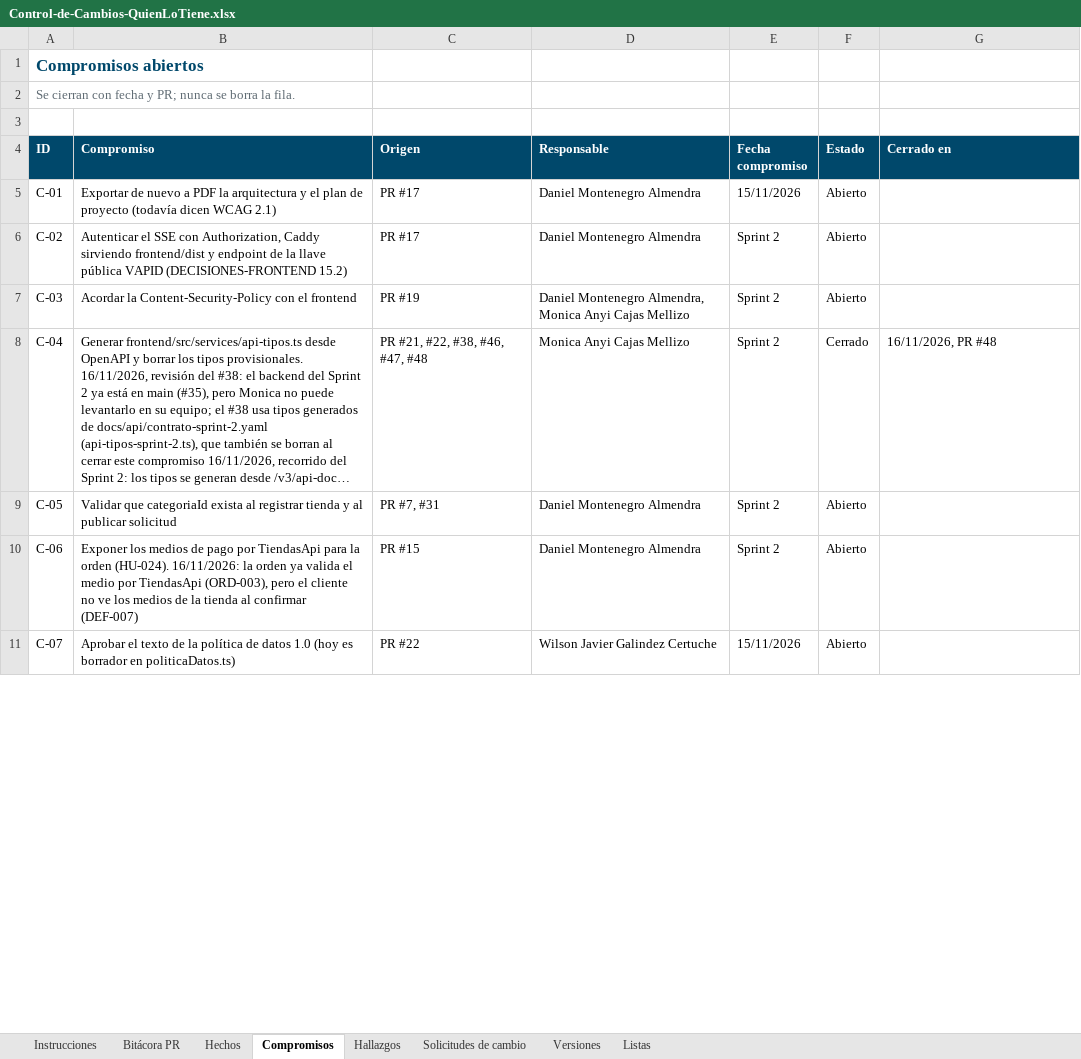
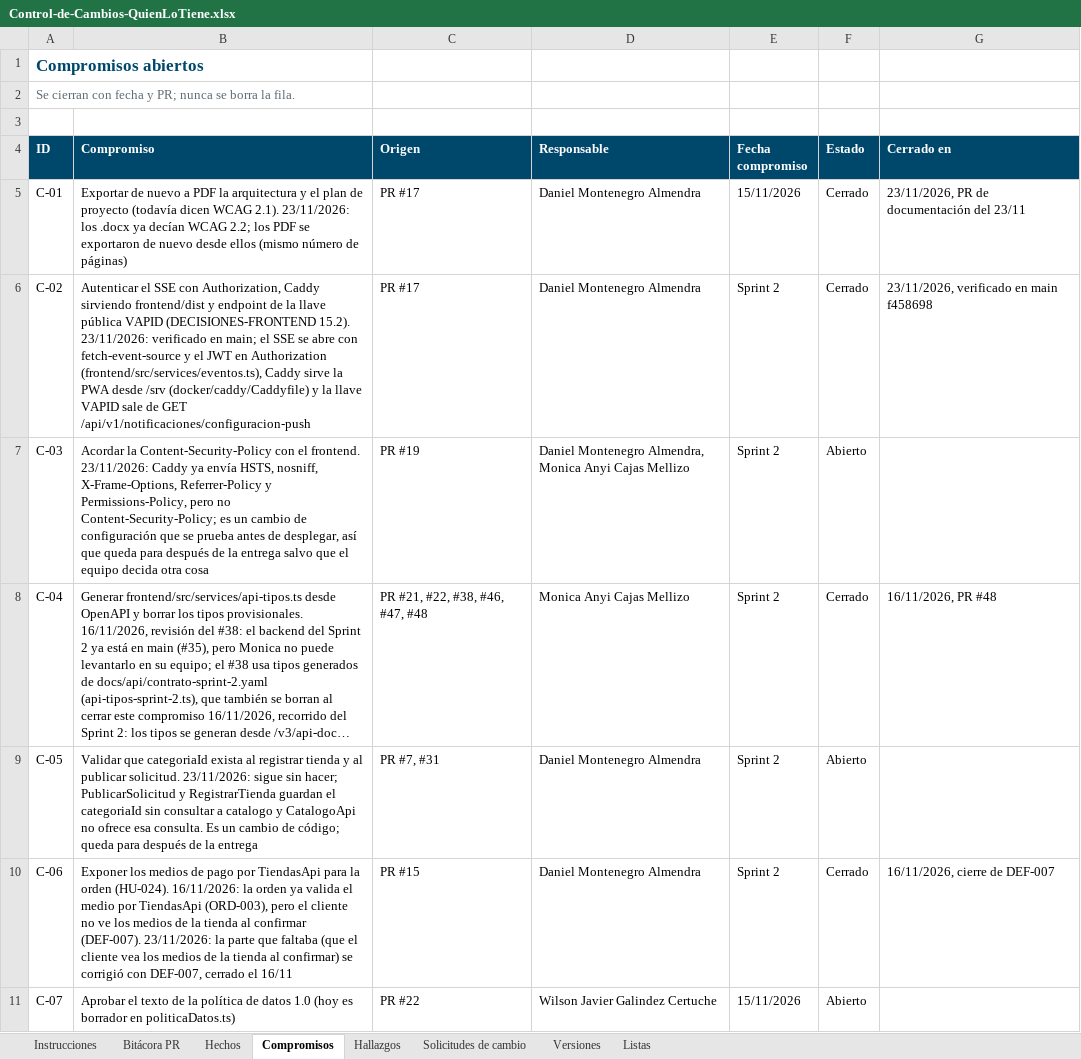
Before and after one commit to Daniel0442123/QuienLoTiene, an Excel workbook: docs/gestion/entregables/Control-de-Cambios-QuienLoTiene.xlsx, sheet Compromisos, drawn as a sheet; only a part is shown; long unchanged cells end in …; values as stored, in another font and other column widths than the file's, no borders; the diff covers the shown part only; the diff names each change by its address in the sheet, - before the commit and + after, or states it on an @@ line.

```diff
--- a/docs/gestion/entregables/Control-de-Cambios-QuienLoTiene.xlsx (sheet Compromisos)
+++ b/docs/gestion/entregables/Control-de-Cambios-QuienLoTiene.xlsx (sheet Compromisos)
-B5 (Compromiso): …dicen WCAG 2.1)
+B5 (Compromiso): …dicen WCAG 2.1). 23/11/2026: los .docx ya decían WCAG 2.2; los PDF se exportaron de nuevo desde ellos (mismo número de páginas)
-F5:F6 (Estado): Abierto
+F5:F6 (Estado): Cerrado
-G5 (Cerrado en): (empty)
+G5 (Cerrado en): 23/11/2026, PR de documentación del 23/11
-B6 (Compromiso): …VAPID (DECISIONES-FRONTEND 15.2)
+B6 (Compromiso): …VAPID (DECISIONES-FRONTEND 15.2). 23/11/2026: verificado en main; el SSE se abre con fetch-event-source y el JWT en Authorization (frontend/src/services/eventos.ts), Caddy sirve la PWA desde /srv (docker/caddy/Caddyfile) y la llave VAPID sale de GET /api/v1/notificaciones/configuracion-push
-G6 (Cerrado en): (empty)
+G6 (Cerrado en): 23/11/2026, verificado en main f458698
-B7 (Compromiso): …con el frontend
+B7 (Compromiso): …con el frontend. 23/11/2026: Caddy ya envía HSTS, nosniff, X-Frame-Options, Referrer-Policy y Permissions-Policy, pero no Content-Security-Policy; es un cambio de configuración que se prueba antes de desplegar, así que queda para después de la entrega salvo que el equipo decida otra cosa
-B9 (Compromiso): …al publicar solicitud
+B9 (Compromiso): …al publicar solicitud. 23/11/2026: sigue sin hacer; PublicarSolicitud y RegistrarTienda guardan el categoriaId sin consultar a catalogo y CatalogoApi no ofrece esa consulta. Es un cambio de código; queda para después de la entrega
-B10 (Compromiso): …al confirmar (DEF-007)
+B10 (Compromiso): …al confirmar (DEF-007). 23/11/2026: la parte que faltaba (que el cliente vea los medios de la tienda al confirmar) se corrigió con DEF-007, cerrado el 16/11
-F10 (Estado): Abierto
+F10 (Estado): Cerrado
-G10 (Cerrado en): (empty)
+G10 (Cerrado en): 16/11/2026, cierre de DEF-007
```
Also changed, not shown: 10 edited cells elsewhere in this sheet, sheet Hechos, sheet Instrucciones, 4 other files.
